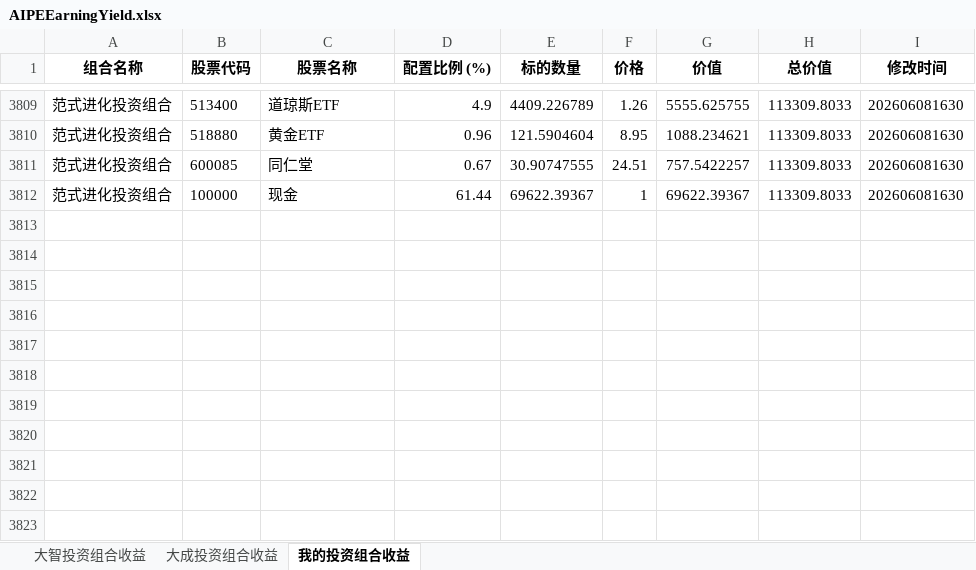
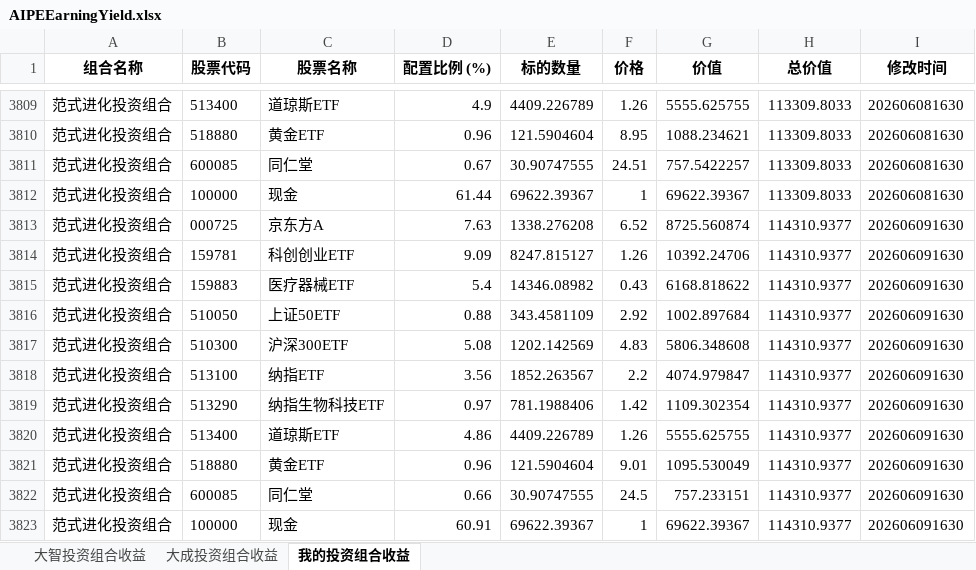
Before and after one commit to digital-era/AIPEMarketData, an Excel workbook: data/ey/AIPEEarningYield.xlsx, sheet 我的投资组合收益, drawn as a sheet; only a part is shown, gaps mark what is left out; values as stored, in another font and other column widths than the file's, no borders; the diff names each change by its address in the sheet, - before the commit and + after, or states it on an @@ line.

```diff
--- a/data/ey/AIPEEarningYield.xlsx (sheet 我的投资组合收益)
+++ b/data/ey/AIPEEarningYield.xlsx (sheet 我的投资组合收益)
+row 3813: 范式进化投资组合 | 000725 | 京东方A | 7.63 | 1338.276208 | 6.52 | 8725.560874 | 114310.9377 | 202606091630
+row 3814: 范式进化投资组合 | 159781 | 科创创业ETF | 9.09 | 8247.815127 | 1.26 | 10392.24706 | 114310.9377 | 202606091630
+row 3815: 范式进化投资组合 | 159883 | 医疗器械ETF | 5.4 | 14346.08982 | 0.43 | 6168.818622 | 114310.9377 | 202606091630
+row 3816: 范式进化投资组合 | 510050 | 上证50ETF | 0.88 | 343.4581109 | 2.92 | 1002.897684 | 114310.9377 | 202606091630
+row 3817: 范式进化投资组合 | 510300 | 沪深300ETF | 5.08 | 1202.142569 | 4.83 | 5806.348608 | 114310.9377 | 202606091630
+row 3818: 范式进化投资组合 | 513100 | 纳指ETF | 3.56 | 1852.263567 | 2.2 | 4074.979847 | 114310.9377 | 202606091630
+row 3819: 范式进化投资组合 | 513290 | 纳指生物科技ETF | 0.97 | 781.1988406 | 1.42 | 1109.302354 | 114310.9377 | 202606091630
+row 3820: 范式进化投资组合 | 513400 | 道琼斯ETF | 4.86 | 4409.226789 | 1.26 | 5555.625755 | 114310.9377 | 202606091630
+row 3821: 范式进化投资组合 | 518880 | 黄金ETF | 0.96 | 121.5904604 | 9.01 | 1095.530049 | 114310.9377 | 202606091630
+row 3822: 范式进化投资组合 | 600085 | 同仁堂 | 0.66 | 30.90747555 | 24.5 | 757.233151 | 114310.9377 | 202606091630
+row 3823: 范式进化投资组合 | 100000 | 现金 | 60.91 | 69622.39367 | 1 | 69622.39367 | 114310.9377 | 202606091630
```
Also changed, not shown: sheet 大成投资组合收益, sheet 大智投资组合收益, 4 other files.
